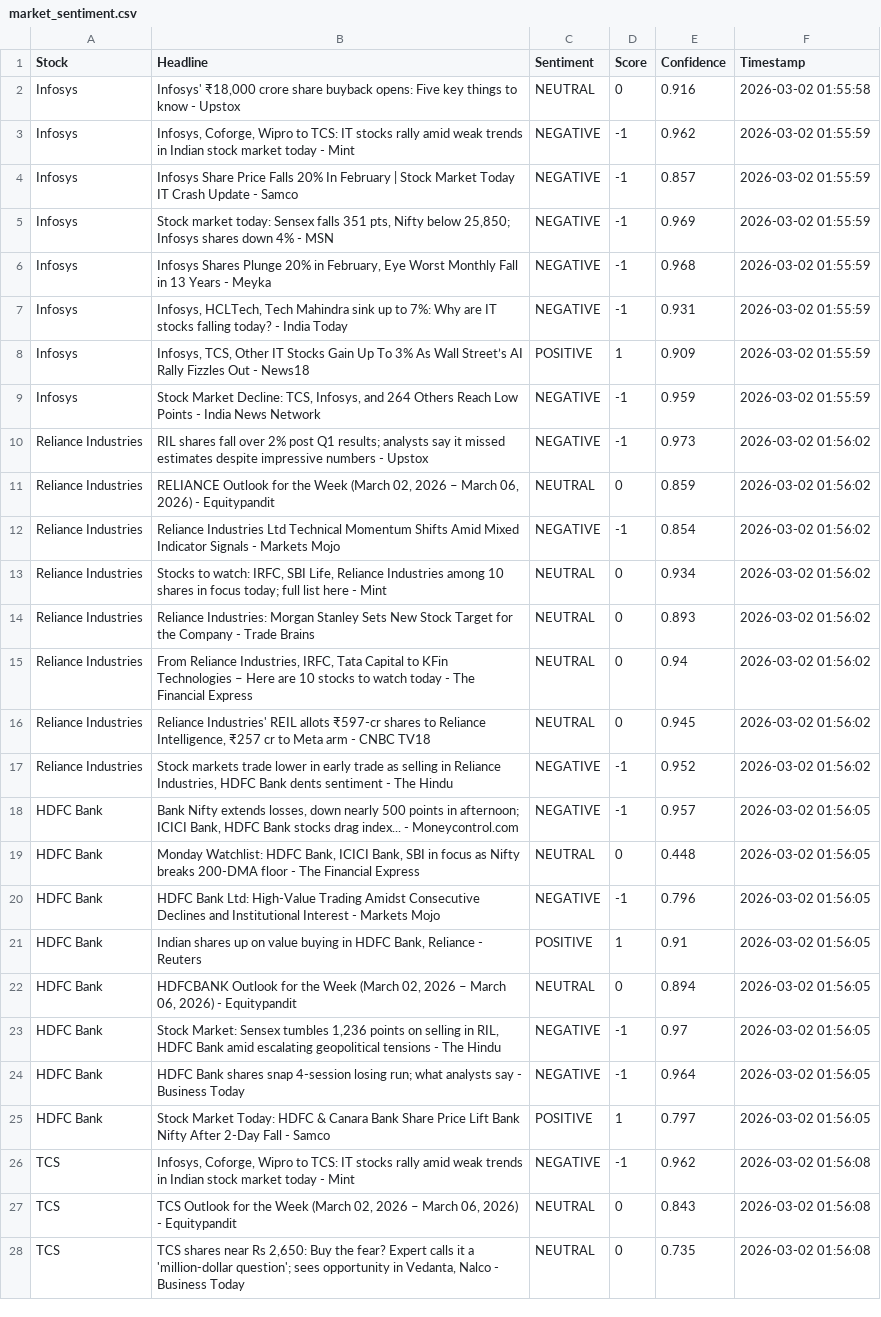
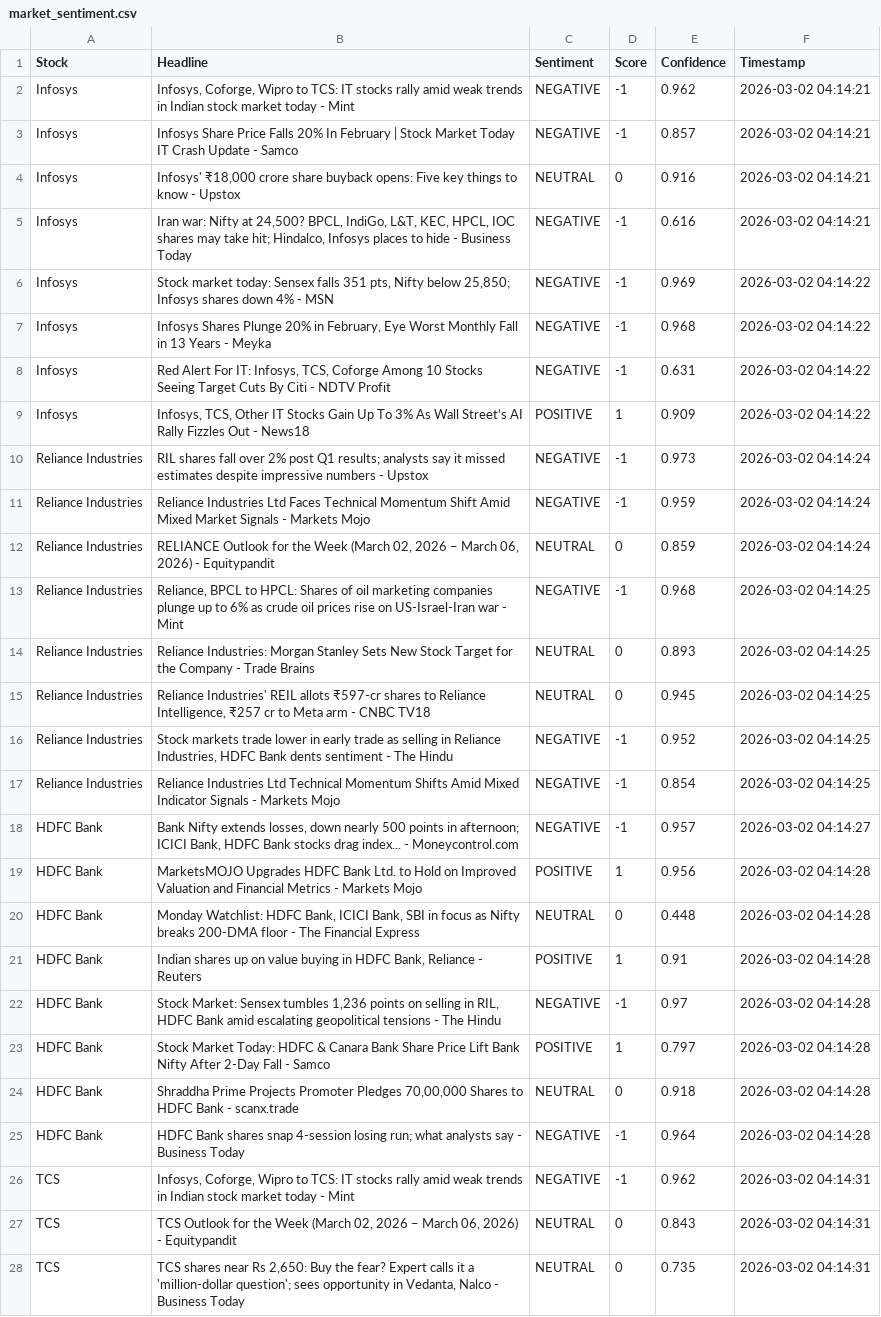
Before and after one commit to mister-raj/market-sentiment-terminal, a CSV file: market_sentiment.csv, drawn as a sheet; only a part is shown; removed rows and columns are numbered as before the commit, all else as after; the diff covers the shown part only; the diff names each change by its address in the sheet, - before the commit and + after, or states it on an @@ line.

```diff
--- a/market_sentiment.csv
+++ b/market_sentiment.csv
-row 2: Infosys | Infosys' ₹18,000 crore share buyback opens: Five key things to know - Upstox | NEUTRAL | 0 | 0.916 | 2026-03-02 01:55:58
-F2:F3 (Timestamp): 2026-03-02 01:55:59
+F2:F3 (Timestamp): 2026-03-02 04:14:21
+row 4: Infosys | Infosys' ₹18,000 crore share buyback opens: Five key things to know - Upstox | NEUTRAL | 0 | 0.916 | 2026-03-02 04:14:21
+row 5: Infosys | Iran war: Nifty at 24,500? BPCL, IndiGo, L&T, KEC, HPCL, IOC shares may take hit; Hindalco, Infosys places to hide - Business Today | NEGATIVE | -1 | 0.616 | 2026-03-02 04:14:21
-F6:F9 (Timestamp): 2026-03-02 01:55:59
+F6:F9 (Timestamp): 2026-03-02 04:14:22
-B8 (Headline): Infosys, HCLTech, Tech Mahindra sink up to 7%: Why are IT stocks falling today? - India Today
+B8 (Headline): Red Alert For IT: Infosys, TCS, Coforge Among 10 Stocks Seeing Target Cuts By Citi - NDTV Profit
-E8 (Confidence): 0.931
+E8 (Confidence): 0.631
-row 9: Infosys | Stock Market Decline: TCS, Infosys, and 264 Others Reach Low Points - India News Network | NEGATIVE | -1 | 0.959 | 2026-03-02 01:55:59
-F10 (Timestamp): 2026-03-02 01:56:02
+F10 (Timestamp): 2026-03-02 04:14:24
+row 11: Reliance Industries | Reliance Industries Ltd Faces Technical Momentum Shift Amid Mixed Market Signals - Markets Mojo | NEGATIVE | -1 | 0.959 | 2026-03-02 04:14:24
-F12 (Timestamp): 2026-03-02 01:56:02
+F12 (Timestamp): 2026-03-02 04:14:24
-B13 (Headline): Reliance Industries Ltd Technical Momentum Shifts Amid Mixed Indicator Signals - Markets Mojo
+B13 (Headline): Reliance, BPCL to HPCL: Shares of oil marketing companies plunge up to 6% as crude oil prices rise on US-Israel-Iran war - Mint
-E13 (Confidence): 0.854
+E13 (Confidence): 0.968
-F13 (Timestamp): 2026-03-02 01:56:02
+F13 (Timestamp): 2026-03-02 04:14:25
-row 13: Reliance Industries | Stocks to watch: IRFC, SBI Life, Reliance Industries among 10 shares in focus today; full list here - Mint | NEUTRAL | 0 | 0.934 | 2026-03-02 01:56:02
-F14 (Timestamp): 2026-03-02 01:56:02
+F14 (Timestamp): 2026-03-02 04:14:25
-row 15: Reliance Industries | From Reliance Industries, IRFC, Tata Capital to KFin Technologies – Here are 10 stocks to watch today - The Financial Express | NEUTRAL | 0 | 0.94 | 2026-03-02 01:56:02
-F15:F16 (Timestamp): 2026-03-02 01:56:02
+F15:F16 (Timestamp): 2026-03-02 04:14:25
+row 17: Reliance Industries | Reliance Industries Ltd Technical Momentum Shifts Amid Mixed Indicator Signals - Markets Mojo | NEGATIVE | -1 | 0.854 | 2026-03-02 04:14:25
-F18 (Timestamp): 2026-03-02 01:56:05
+F18 (Timestamp): 2026-03-02 04:14:27
+row 19: HDFC Bank | MarketsMOJO Upgrades HDFC Bank Ltd. to Hold on Improved Valuation and Financial Metrics - Markets Mojo | POSITIVE | 1 | 0.956 | 2026-03-02 04:14:28
-F20 (Timestamp): 2026-03-02 01:56:05
+F20 (Timestamp): 2026-03-02 04:14:28
-row 20: HDFC Bank | HDFC Bank Ltd: High-Value Trading Amidst Consecutive Declines and Institutional Interest - Markets Mojo | NEGATIVE | -1 | 0.796 | 2026-03-02 01:56:05
-F21 (Timestamp): 2026-03-02 01:56:05
+F21 (Timestamp): 2026-03-02 04:14:28
-row 22: HDFC Bank | HDFCBANK Outlook for the Week (March 02, 2026 – March 06, 2026) - Equitypandit | NEUTRAL | 0 | 0.894 | 2026-03-02 01:56:05
-F22 (Timestamp): 2026-03-02 01:56:05
+F22 (Timestamp): 2026-03-02 04:14:28
-row 24: HDFC Bank | HDFC Bank shares snap 4-session losing run; what analysts say - Business Today | NEGATIVE | -1 | 0.964 | 2026-03-02 01:56:05
-F23 (Timestamp): 2026-03-02 01:56:05
+F23 (Timestamp): 2026-03-02 04:14:28
+row 24: HDFC Bank | Shraddha Prime Projects Promoter Pledges 70,00,000 Shares to HDFC Bank - scanx.trade | NEUTRAL | 0 | 0.918 | 2026-03-02 04:14:28
+row 25: HDFC Bank | HDFC Bank shares snap 4-session losing run; what analysts say - Business Today | NEGATIVE | -1 | 0.964 | 2026-03-02 04:14:28
-F26:F28 (Timestamp): 2026-03-02 01:56:08
+F26:F28 (Timestamp): 2026-03-02 04:14:31
```
Also changed, not shown: 2 added rows, 2 removed rows and 49 edited cells elsewhere in this file.
